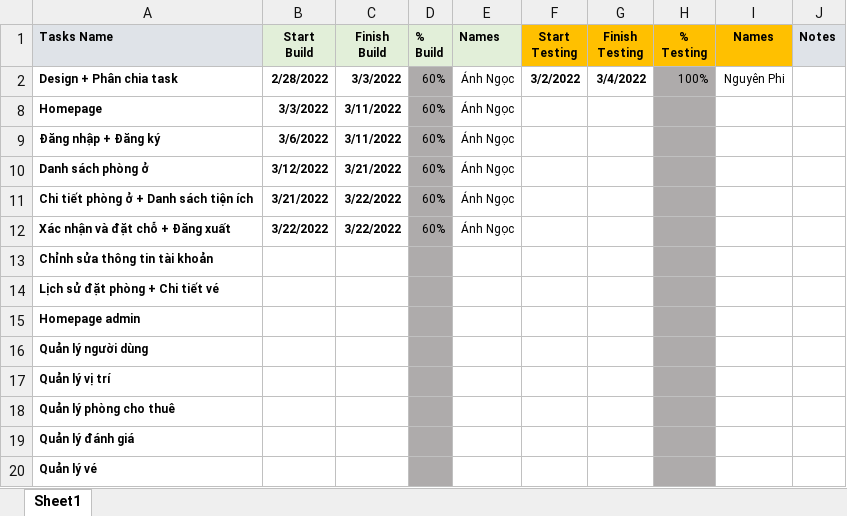
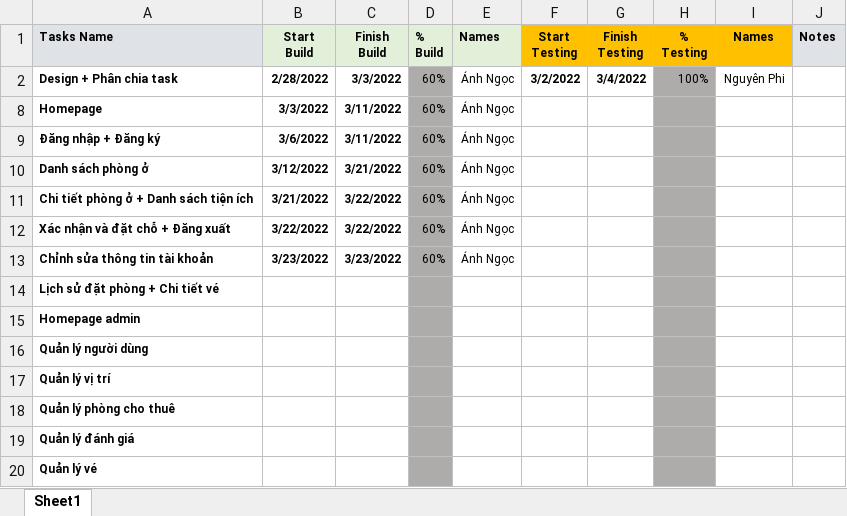
Before and after one commit to sarah-phan/Booking_Hotel, an Excel workbook: Document/template_task.xlsx, sheet Sheet1, drawn as a sheet; values as stored, in another font and other column widths than the file's, no borders; conditional formats not drawn; the diff names each change by its address in the sheet, - before the commit and + after, or states it on an @@ line.

```diff
--- a/Document/template_task.xlsx (sheet Sheet1)
+++ b/Document/template_task.xlsx (sheet Sheet1)
-B13 (Start Build): (empty)
+B13 (Start Build): 3/23/2022
-C13 (Finish Build): (empty)
+C13 (Finish Build): 3/23/2022
-D13 (% Build): (empty)
+D13 (% Build): 60%
-E13 (Names): (empty)
+E13 (Names): Ánh Ngọc
```
Also changed, not shown: 18 other files.
